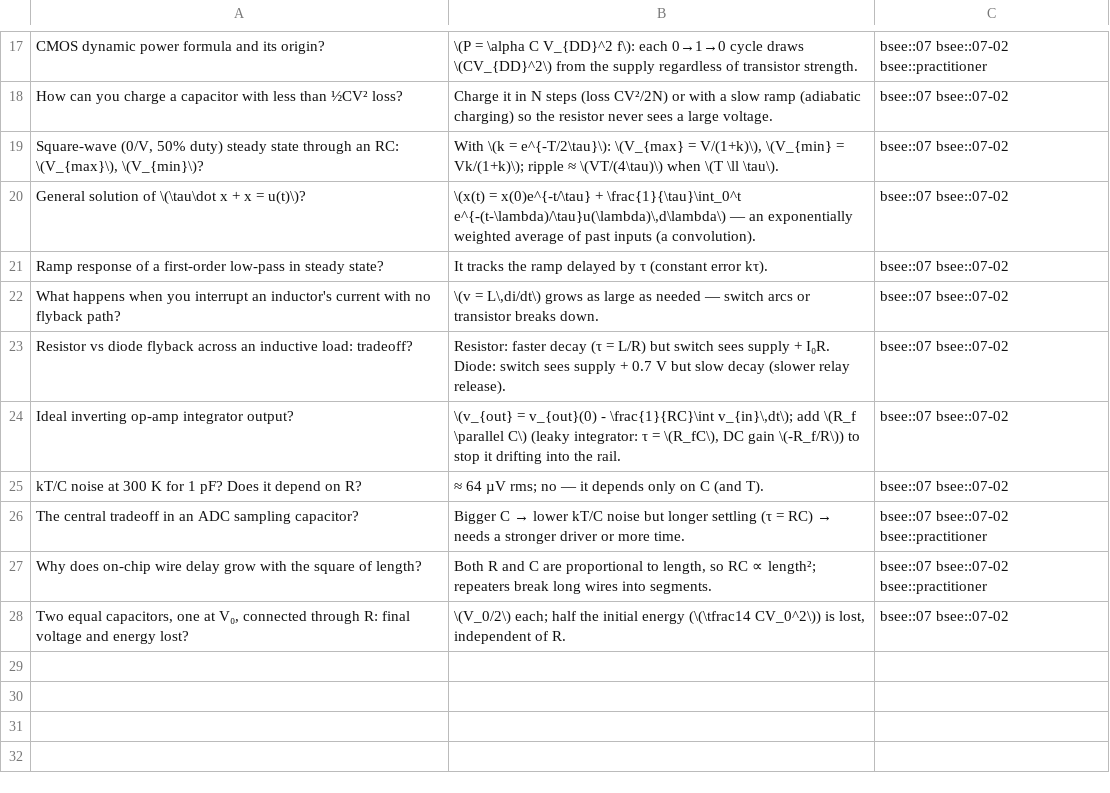
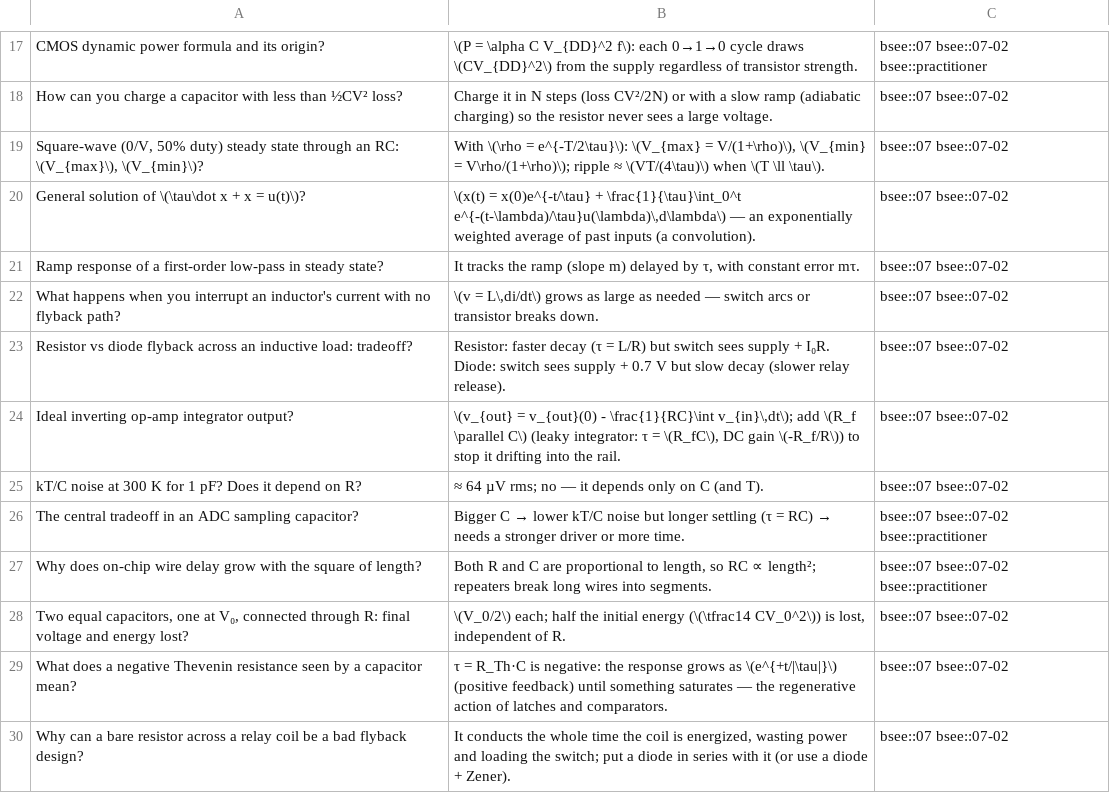
Before and after one commit to FrankHuang94/EE_database_claude, a CSV file: flashcards/07-circuit-analysis-2-transient-and-ac.csv, drawn as a sheet; only a part is shown, gaps mark what is left out.

```diff
--- a/flashcards/07-circuit-analysis-2-transient-and-ac.csv
+++ b/flashcards/07-circuit-analysis-2-transient-and-ac.csv
@@ -18,5 +18,5 @@
 "How can you charge a capacitor with less than ½CV² loss?","Charge it in N steps (loss CV²/2N) or with a slow ramp (adiabatic charging) so the resistor never sees a large voltage.",bsee::07 bsee::07-02
-"Square-wave (0/V, 50% duty) steady state through an RC: \(V_{max}\), \(V_{min}\)?","With \(k = e^{-T/2\tau}\): \(V_{max} = V/(1+k)\), \(V_{min} = Vk/(1+k)\); ripple ≈ \(VT/(4\tau)\) when \(T \ll \tau\).",bsee::07 bsee::07-02
+"Square-wave (0/V, 50% duty) steady state through an RC: \(V_{max}\), \(V_{min}\)?","With \(\rho = e^{-T/2\tau}\): \(V_{max} = V/(1+\rho)\), \(V_{min} = V\rho/(1+\rho)\); ripple ≈ \(VT/(4\tau)\) when \(T \ll \tau\).",bsee::07 bsee::07-02
 "General solution of \(\tau\dot x + x = u(t)\)?","\(x(t) = x(0)e^{-t/\tau} + \frac{1}{\tau}\int_0^t e^{-(t-\lambda)/\tau}u(\lambda)\,d\lambda\) — an exponentially weighted average of past inputs (a convolution).",bsee::07 bsee::07-02
-"Ramp response of a first-order low-pass in steady state?","It tracks the ramp delayed by τ (constant error kτ).",bsee::07 bsee::07-02
+"Ramp response of a first-order low-pass in steady state?","It tracks the ramp (slope m) delayed by τ, with constant error mτ.",bsee::07 bsee::07-02
 "What happens when you interrupt an inductor's current with no flyback path?","\(v = L\,di/dt\) grows as large as needed — switch arcs or transistor breaks down.",bsee::07 bsee::07-02
@@ -28 +28,3 @@
 "Two equal capacitors, one at V₀, connected through R: final voltage and energy lost?","\(V_0/2\) each; half the initial energy (\(\tfrac14 CV_0^2\)) is lost, independent of R.",bsee::07 bsee::07-02
+"What does a negative Thevenin resistance seen by a capacitor mean?","τ = R_Th·C is negative: the response grows as \(e^{+t/|\tau|}\) (positive feedback) until something saturates — the regenerative action of latches and comparators.",bsee::07 bsee::07-02
+"Why can a bare resistor across a relay coil be a bad flyback design?","It conducts the whole time the coil is energized, wasting power and loading the switch; put a diode in series with it (or use a diode + Zener).",bsee::07 bsee::07-02
```
Also changed, not shown: 23 other files.
